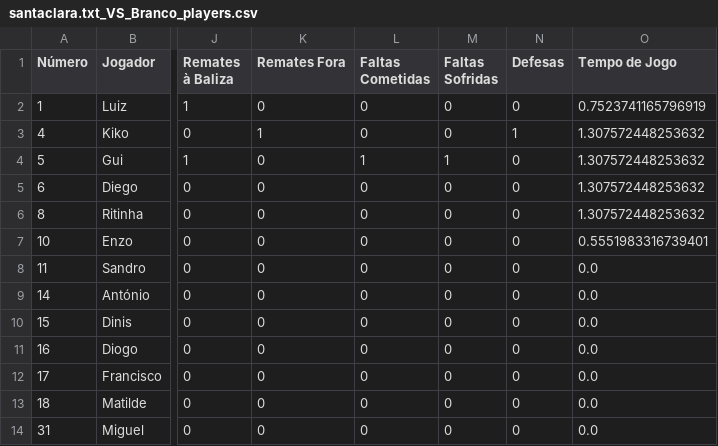
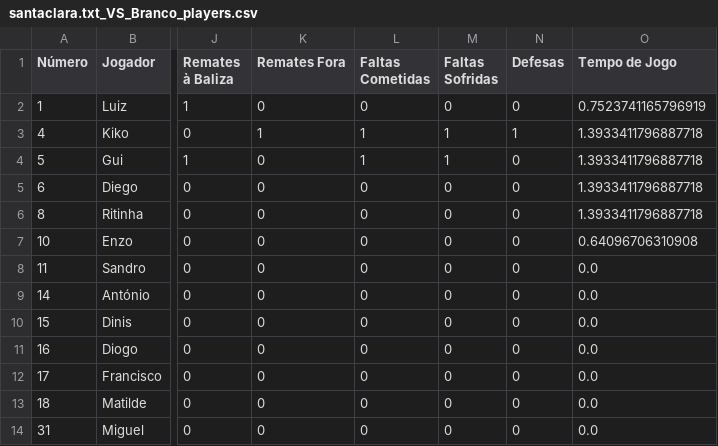
Before and after one commit to dianol3/stats, a CSV file: santaclara.txt/santaclara.txt_VS_Branco_players.csv, drawn as a sheet; only a part is shown, gaps mark what is left out; the diff names each change by its address in the sheet, - before the commit and + after, or states it on an @@ line.

Commit message:
Update players table santaclara.txt_VS_Branco

```diff
--- a/santaclara.txt/santaclara.txt_VS_Branco_players.csv
+++ b/santaclara.txt/santaclara.txt_VS_Branco_players.csv
-L3 (Faltas Cometidas): 0
+L3 (Faltas Cometidas): 1
-M3 (Faltas Sofridas): 0
+M3 (Faltas Sofridas): 1
-O3:O6 (Tempo de Jogo): 1.307572448253632
+O3:O6 (Tempo de Jogo): 1.3933411796887718
-O7 (Tempo de Jogo): 0.5551983316739401
+O7 (Tempo de Jogo): 0.64096706310908
```
